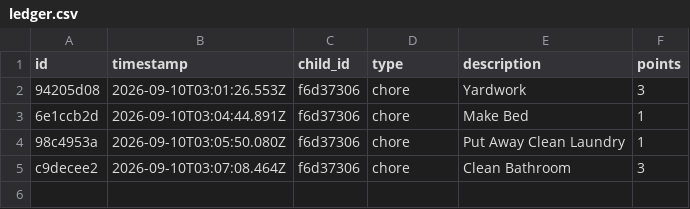
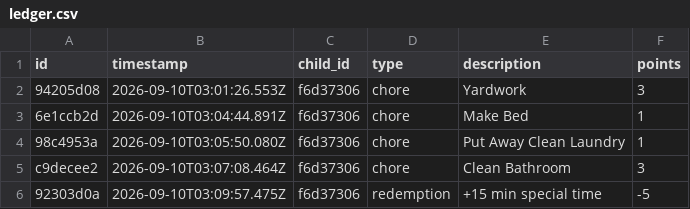
Before and after one commit to ryanbozio/ryanbozio.github.io, a CSV file: docs/data/ledger.csv, drawn as a sheet; the diff names each change by its address in the sheet, - before the commit and + after, or states it on an @@ line.

Commit message:
Redeem +15 min special time

```diff
--- a/docs/data/ledger.csv
+++ b/docs/data/ledger.csv
+row 6: 92303d0a | 2026-09-10T03:09:57.475Z | f6d37306 | redemption | +15 min special time | -5
```
